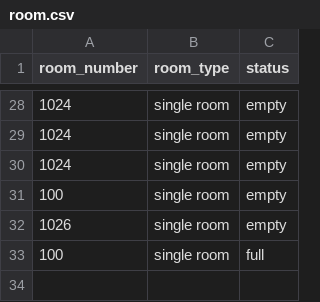
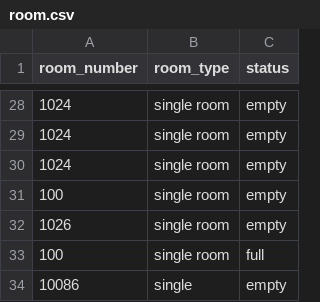
Before and after one commit to chenboshuo/learn_cpp, a CSV file: final_project/src/data/room.csv, drawn as a sheet; only a part is shown, gaps mark what is left out; the diff names each change by its address in the sheet, - before the commit and + after, or states it on an @@ line.

```diff
--- a/final_project/src/data/room.csv
+++ b/final_project/src/data/room.csv
+row 34: 10086 | single | empty
```
Also changed, not shown: 1 other file.
